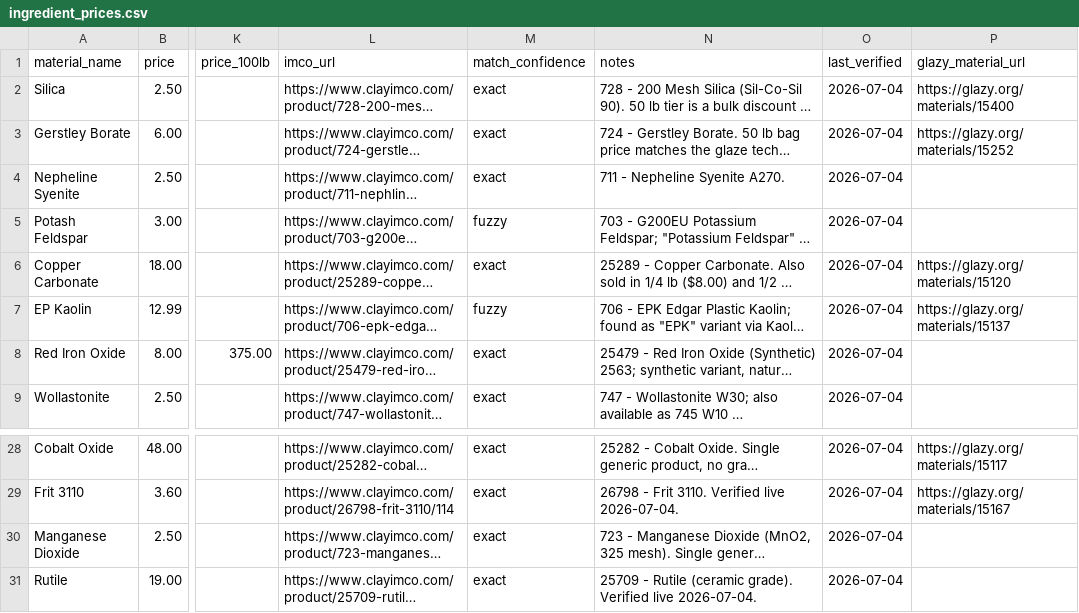
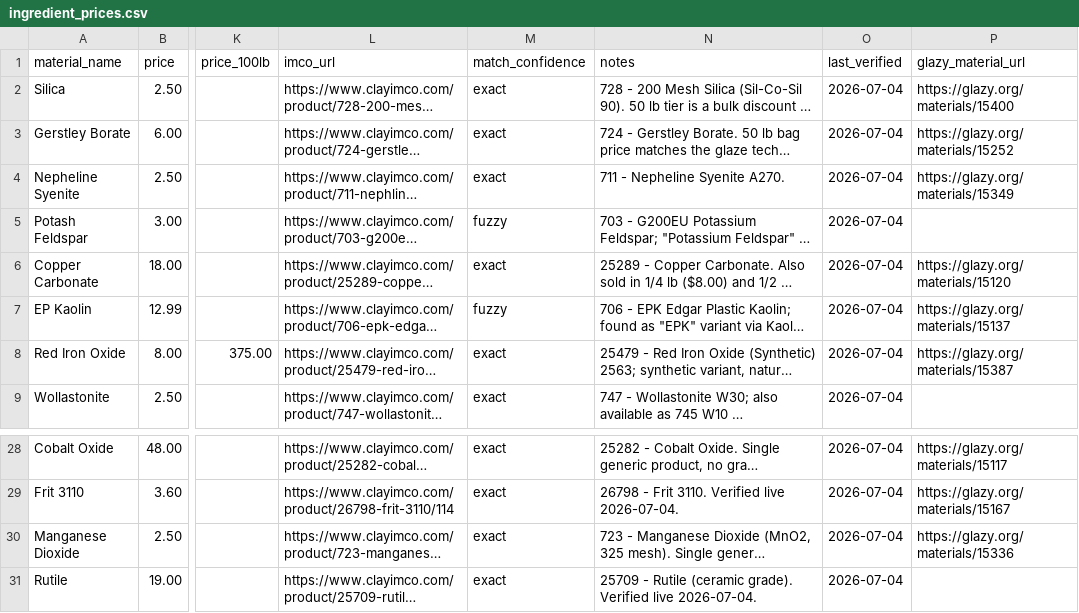
Before and after one commit to jakeYeager/analysis-glazes, a CSV file: ingredients/ingredient_prices.csv, drawn as a sheet; only a part is shown, gaps mark what is left out; long unchanged cells end in …; the diff names each change by its address in the sheet, - before the commit and + after, or states it on an @@ line.

```diff
--- a/ingredients/ingredient_prices.csv
+++ b/ingredients/ingredient_prices.csv
-P4 (glazy_material_url): (empty)
+P4 (glazy_material_url): https://glazy.org/materials/15349
-P8 (glazy_material_url): (empty)
+P8 (glazy_material_url): https://glazy.org/materials/15387
-P30 (glazy_material_url): (empty)
+P30 (glazy_material_url): https://glazy.org/materials/15336
```
Also changed, not shown: recipes/compare_recipes.csv, recipes/recipe_metadata.csv, 2 other files.
